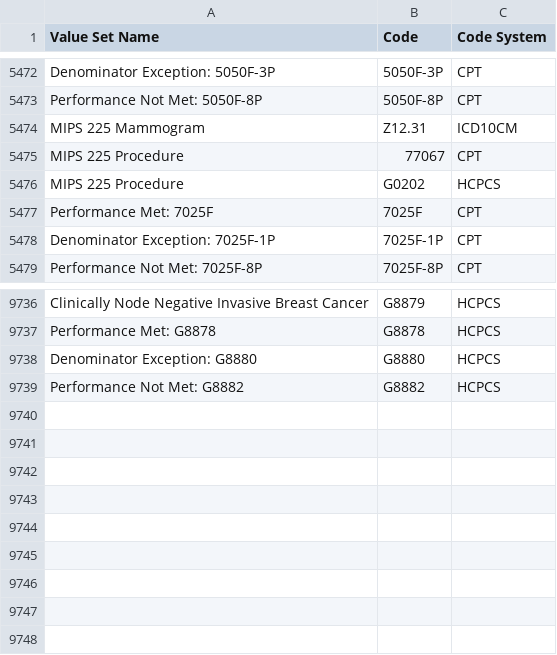
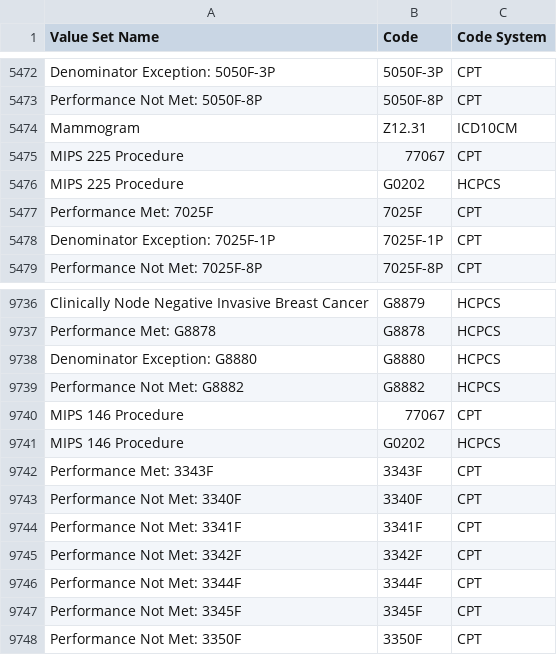
Before and after one commit to hpmsnell/measures, a CSV file: value_sets/MIPS Value Sets - 2017.csv, drawn as a sheet; only a part is shown, gaps mark what is left out.

```diff
--- a/value_sets/MIPS Value Sets - 2017.csv
+++ b/value_sets/MIPS Value Sets - 2017.csv
@@ -5473,3 +5473,3 @@ Denominator Exception: 5050F-3P,5050F-3P,CPT
 Performance Not Met: 5050F-8P,5050F-8P,CPT
-MIPS 225 Mammogram,Z12.31,ICD10CM
+Mammogram,Z12.31,ICD10CM
 MIPS 225 Procedure,77067,CPT
@@ -9739 +9739,10 @@ Denominator Exception: G8880,G8880,HCPCS
 Performance Not Met: G8882,G8882,HCPCS
+MIPS 146 Procedure,77067,CPT
+MIPS 146 Procedure,G0202,HCPCS
+Performance Met: 3343F,3343F,CPT
+Performance Not Met: 3340F,3340F,CPT
+Performance Not Met: 3341F,3341F,CPT
+Performance Not Met: 3342F,3342F,CPT
+Performance Not Met: 3344F,3344F,CPT
+Performance Not Met: 3345F,3345F,CPT
+Performance Not Met: 3350F,3350F,CPT
```
Also changed, not shown: 3 other files.
